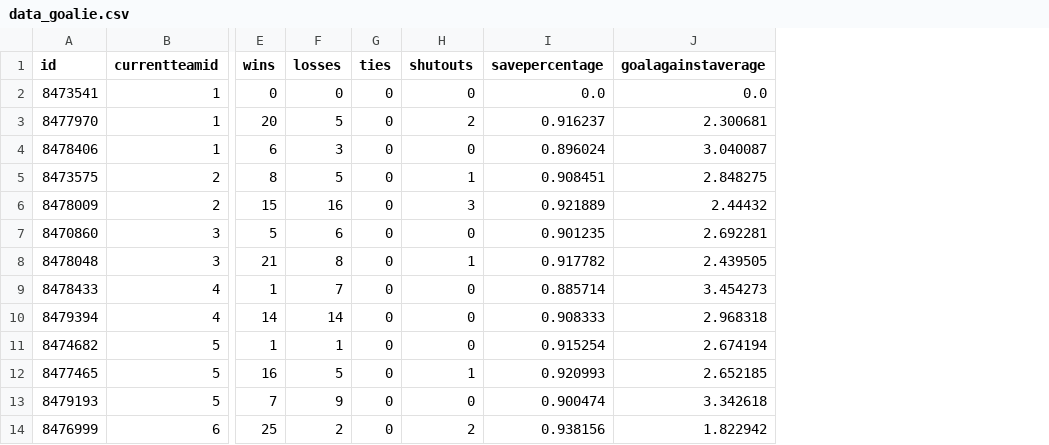
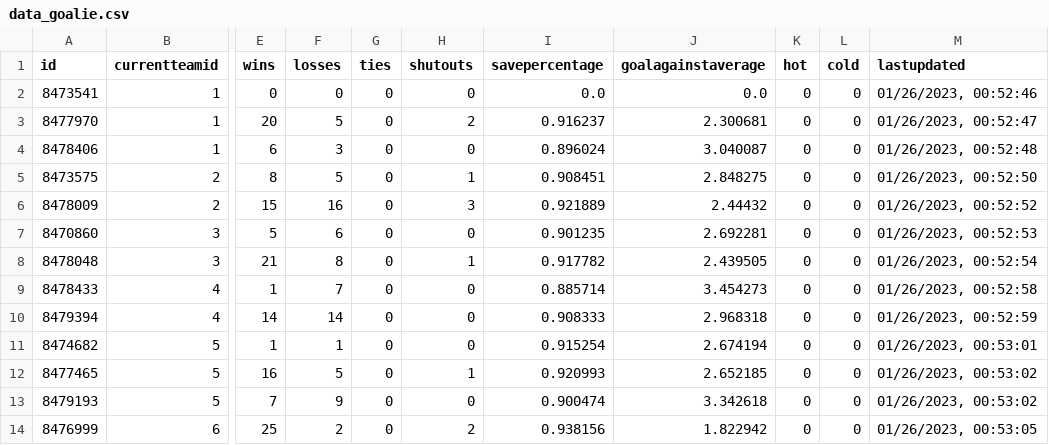
Before and after one commit to bcbreeden/gretzky_report, a CSV file: static/data/data_goalie.csv, drawn as a sheet; only a part is shown, gaps mark what is left out; the diff names each change by its address in the sheet, - before the commit and + after, or states it on an @@ line.

Commit message:
added hot and cold diff as well as hot and cold columns

```diff
--- a/static/data/data_goalie.csv
+++ b/static/data/data_goalie.csv
+column K (hot), rows 2-14: all 0
+column L (cold), rows 2-14: all 0
+column M (lastupdated), rows 2-14: 01/26/2023, 00:52:46 | 01/26/2023, 00:52:47 | 01/26/2023, 00:52:48 | 01/26/2023, 00:52:50 | 01/26/2023, 00:52:52 | 01/26/2023, 00:52:53 | 01/26/2023, 00:52:54 | 01/26/2023, 00:52:58 | 01/26/2023, 00:52:59 | 01/26/2023, 00:53:01 | 01/26/2023, 00:53:02 | 01/26/2023, 00:53:02 | 01/26/2023, 00:53:05
```
Also changed, not shown: static/data/data_teams.csv, 4 other files.
